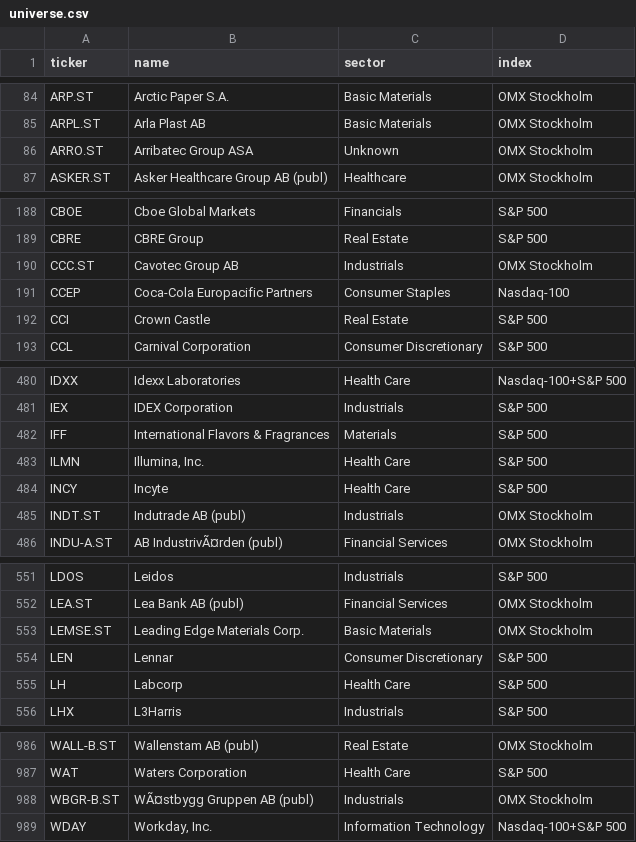
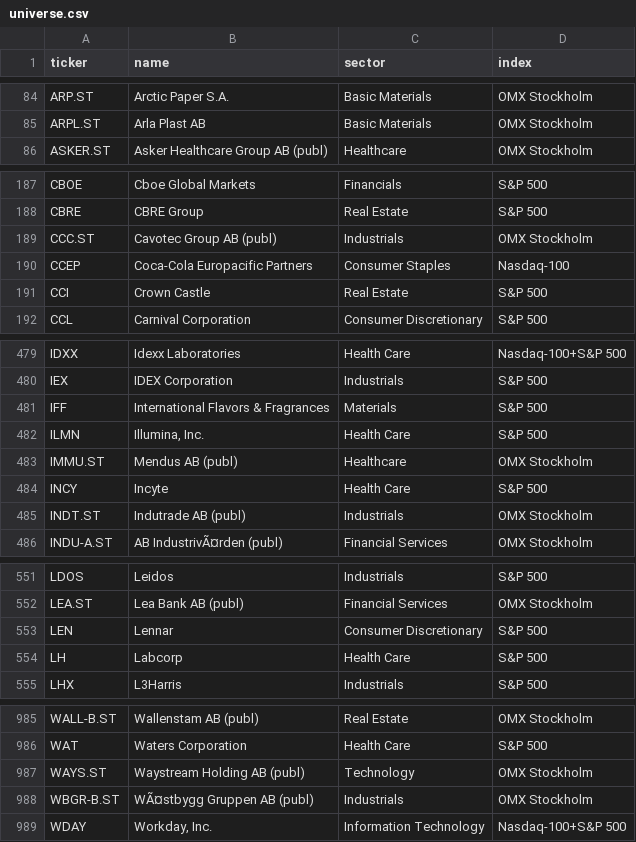
Before and after one commit to BenganTempest/Veloslimwhite, a CSV file: data/universe.csv, drawn as a sheet; only a part is shown, gaps mark what is left out.

```diff
--- a/data/universe.csv
+++ b/data/universe.csv
@@ -85,3 +85,2 @@ ARP.ST,Arctic Paper S.A.,Basic Materials,OMX Stockholm
 ARPL.ST,Arla Plast AB,Basic Materials,OMX Stockholm
-ARRO.ST,Arribatec Group ASA,Unknown,OMX Stockholm
 ASKER.ST,Asker Healthcare Group AB (publ),Healthcare,OMX Stockholm
@@ -189,3 +188,3 @@ CBOE,Cboe Global Markets,Financials,S&P 500
 CBRE,CBRE Group,Real Estate,S&P 500
-CCC.ST,Cavotec Group AB,Industrials,OMX Stockholm
+CCC.ST,Cavotec Group AB (publ),Industrials,OMX Stockholm
 CCEP,Coca-Cola Europacific Partners,Consumer Staples,Nasdaq-100
@@ -483,2 +482,3 @@ IFF,International Flavors & Fragrances,Materials,S&P 500
 ILMN,"Illumina, Inc.",Health Care,S&P 500
+IMMU.ST,Mendus AB (publ),Healthcare,OMX Stockholm
 INCY,Incyte,Health Care,S&P 500
@@ -552,3 +552,2 @@ LDOS,Leidos,Industrials,S&P 500
 LEA.ST,Lea Bank AB (publ),Financial Services,OMX Stockholm
-LEMSE.ST,Leading Edge Materials Corp.,Basic Materials,OMX Stockholm
 LEN,Lennar,Consumer Discretionary,S&P 500
@@ -987,2 +986,3 @@ WALL-B.ST,Wallenstam AB (publ),Real Estate,OMX Stockholm
 WAT,Waters Corporation,Health Care,S&P 500
+WAYS.ST,Waystream Holding AB (publ),Technology,OMX Stockholm
 WBGR-B.ST,WÃ¤stbygg Gruppen AB (publ),Industrials,OMX Stockholm
```
Also changed, not shown: data/benchmarks.csv, data/history.csv, 3 other files.
